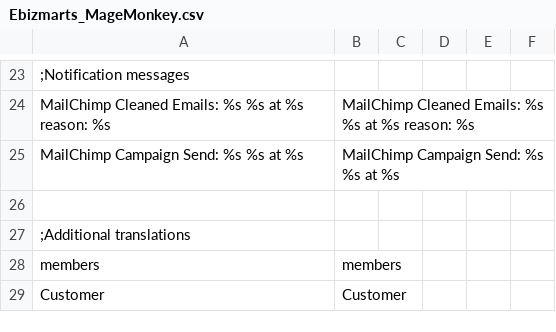
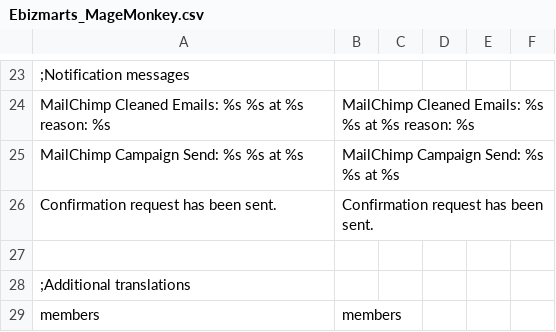
Before and after one commit to speartail/magento-magemonkey, a CSV file: app/locale/en_US/Ebizmarts_MageMonkey.csv, drawn as a sheet; only a part is shown, gaps mark what is left out; the shorter side is filled out with more unchanged rows; the diff names each change by its address in the sheet, - before the commit and + after, or states it on an @@ line.

```diff
--- a/app/locale/en_US/Ebizmarts_MageMonkey.csv
+++ b/app/locale/en_US/Ebizmarts_MageMonkey.csv
+row 26: Confirmation request has been sent. | Confirmation request has been sent.
```
Also changed, not shown: 26 other files.
